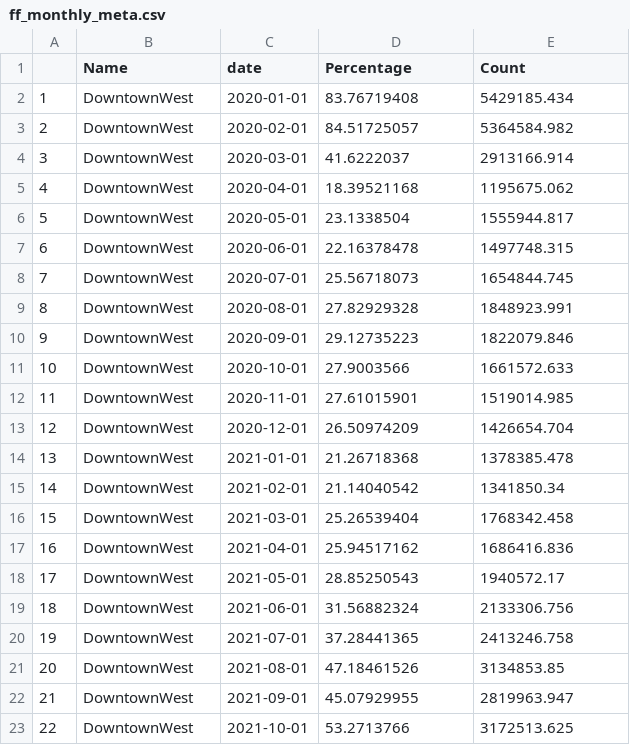
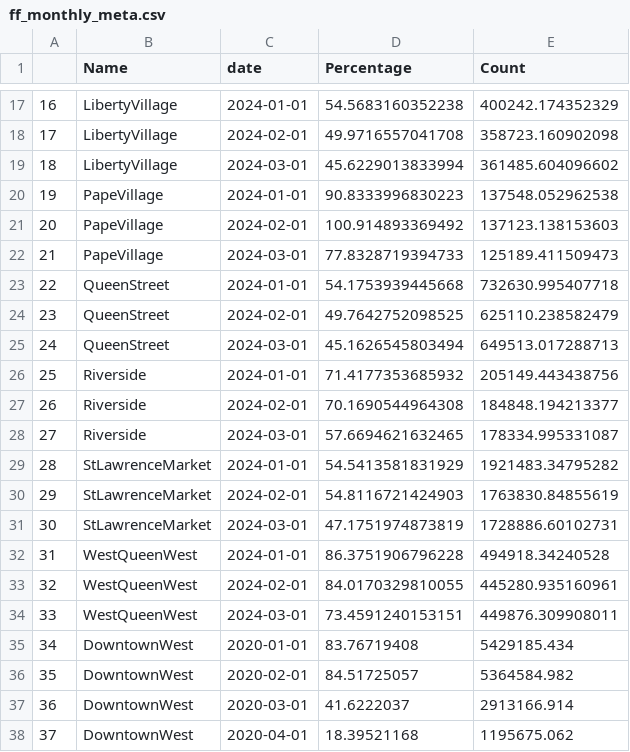
Before and after one commit to jangjh0421/construction-mitigation, a CSV file: Interim/ff_monthly_meta.csv, drawn as a sheet; only a part is shown, gaps mark what is left out; the shorter side is filled out with more unchanged rows; addresses are those after the commit; the diff covers the shown part only; the diff names each change by its address in the sheet, - before the commit and + after, or states it on an @@ line.

```diff
--- a/Interim/ff_monthly_meta.csv
+++ b/Interim/ff_monthly_meta.csv
+row 17: 16 | LibertyVillage | 2024-01-01 | 54.5683160352238 | 400242.174352329
+row 18: 17 | LibertyVillage | 2024-02-01 | 49.9716557041708 | 358723.160902098
+row 19: 18 | LibertyVillage | 2024-03-01 | 45.6229013833994 | 361485.604096602
+row 20: 19 | PapeVillage | 2024-01-01 | 90.8333996830223 | 137548.052962538
+row 21: 20 | PapeVillage | 2024-02-01 | 100.914893369492 | 137123.138153603
+row 22: 21 | PapeVillage | 2024-03-01 | 77.8328719394733 | 125189.411509473
+row 23: 22 | QueenStreet | 2024-01-01 | 54.1753939445668 | 732630.995407718
+row 24: 23 | QueenStreet | 2024-02-01 | 49.7642752098525 | 625110.238582479
+row 25: 24 | QueenStreet | 2024-03-01 | 45.1626545803494 | 649513.017288713
+row 26: 25 | Riverside | 2024-01-01 | 71.4177353685932 | 205149.443438756
+row 27: 26 | Riverside | 2024-02-01 | 70.1690544964308 | 184848.194213377
+row 28: 27 | Riverside | 2024-03-01 | 57.6694621632465 | 178334.995331087
+row 29: 28 | StLawrenceMarket | 2024-01-01 | 54.5413581831929 | 1921483.34795282
+row 30: 29 | StLawrenceMarket | 2024-02-01 | 54.8116721424903 | 1763830.84855619
+row 31: 30 | StLawrenceMarket | 2024-03-01 | 47.1751974873819 | 1728886.60102731
+row 32: 31 | WestQueenWest | 2024-01-01 | 86.3751906796228 | 494918.34240528
+row 33: 32 | WestQueenWest | 2024-02-01 | 84.0170329810055 | 445280.935160961
+row 34: 33 | WestQueenWest | 2024-03-01 | 73.4591240153151 | 449876.309908011
@@ column A renumbered from row 35 down @@
```
Also changed, not shown: 15 added rows elsewhere in this file, Interim/ff_table_meta.csv, Interim/ff_type_meta.csv, 3 other files.
